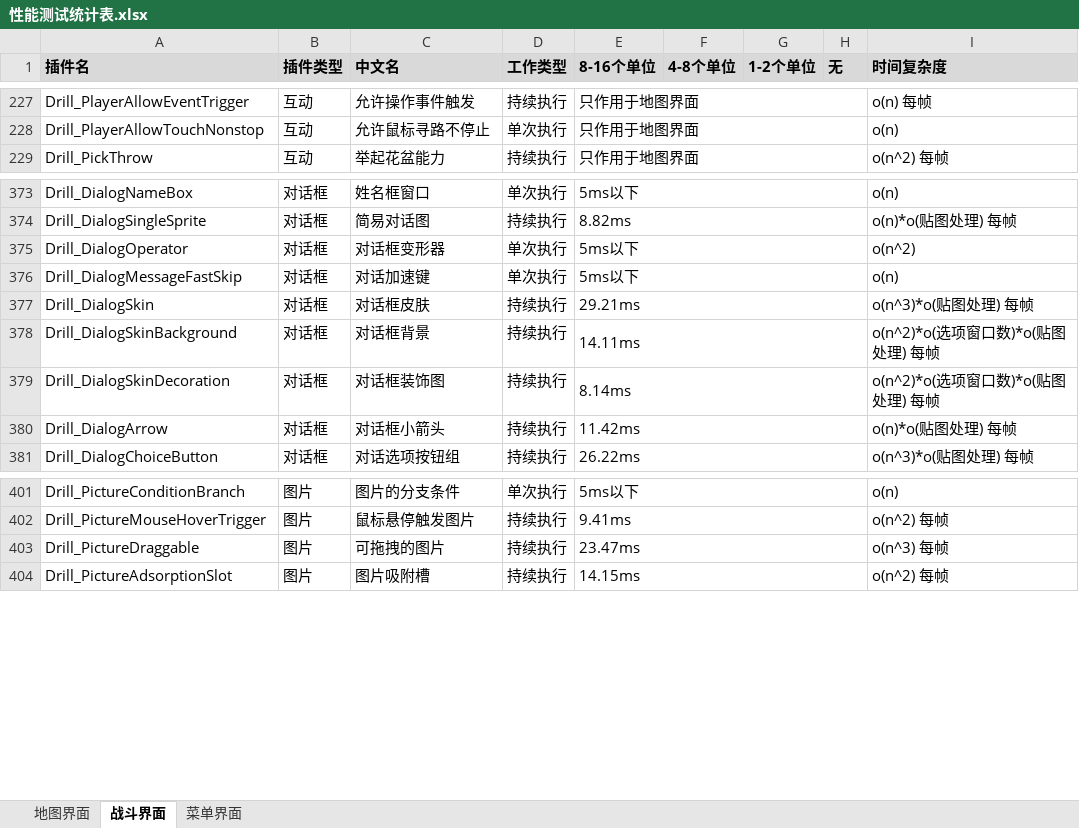
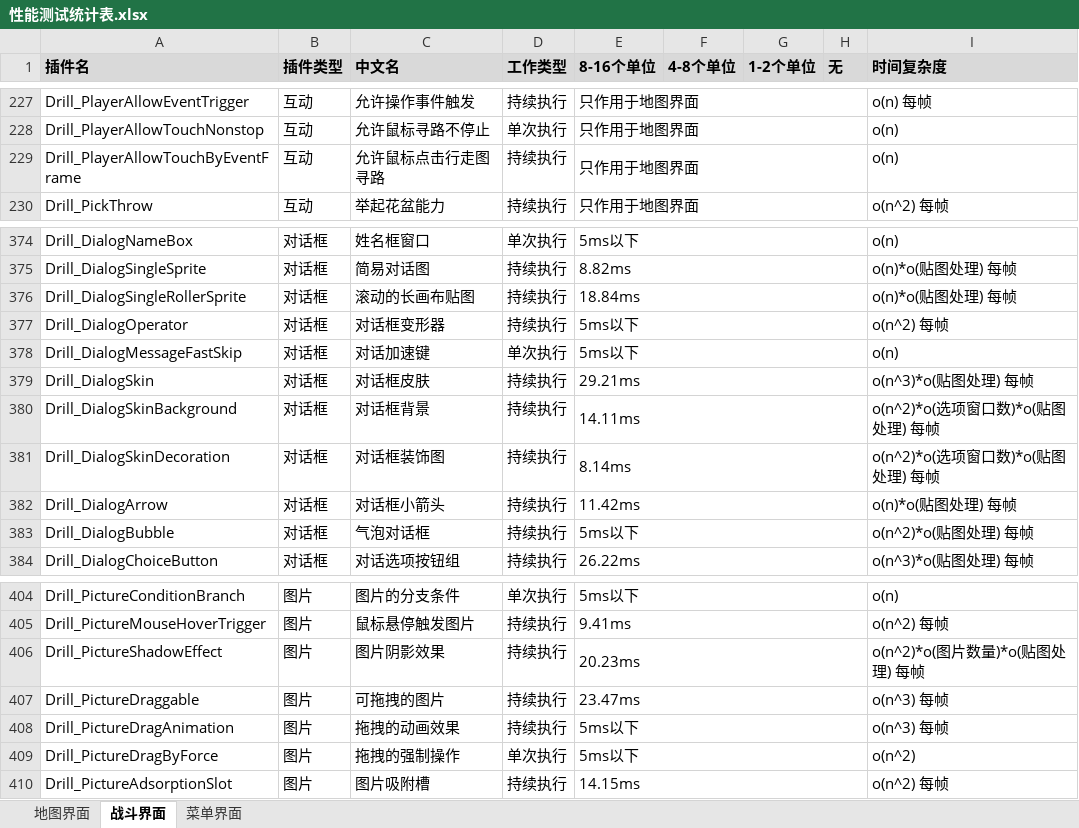
Before and after one commit to ruan-cat/drill-docx, an Excel workbook: 插件详细手册/0.性能测试报告/性能测试统计表.xlsx, sheet 战斗界面, drawn as a sheet; only a part is shown, gaps mark what is left out; values as stored, in another font and other column widths than the file's, no borders; addresses are those after the commit; the diff names each change by its address in the sheet, - before the commit and + after, or states it on an @@ line.

```diff
--- a/插件详细手册/0.性能测试报告/性能测试统计表.xlsx (sheet 战斗界面)
+++ b/插件详细手册/0.性能测试报告/性能测试统计表.xlsx (sheet 战斗界面)
+row 229: Drill_PlayerAllowTouchByEventFrame | 互动 | 允许鼠标点击行走图寻路 | 持续执行 | 只作用于地图界面 |  |  |  | o(n)
+row 376: Drill_DialogSingleRollerSprite | 对话框 | 滚动的长画布贴图 | 持续执行 | 18.84ms |  |  |  | o(n)*o(贴图处理) 每帧
-D377 (工作类型): 单次执行
+D377 (工作类型): 持续执行
-I377 (时间复杂度): o(n^2)
+I377 (时间复杂度): o(n^2) 每帧
+row 383: Drill_DialogBubble | 对话框 | 气泡对话框 | 持续执行 | 5ms以下 |  |  |  | o(n^2)*o(贴图处理) 每帧
+row 406: Drill_PictureShadowEffect | 图片 | 图片阴影效果 | 持续执行 | 20.23ms |  |  |  | o(n^2)*o(图片数量)*o(贴图处理) 每帧
+row 408: Drill_PictureDragAnimation | 图片 | 拖拽的动画效果 | 持续执行 | 5ms以下 |  |  |  | o(n^3) 每帧
+row 409: Drill_PictureDragByForce | 图片 | 拖拽的强制操作 | 单次执行 | 5ms以下 |  |  |  | o(n^2)
```
Also changed, not shown: sheet 地图界面, sheet 菜单界面, 58 other files.
